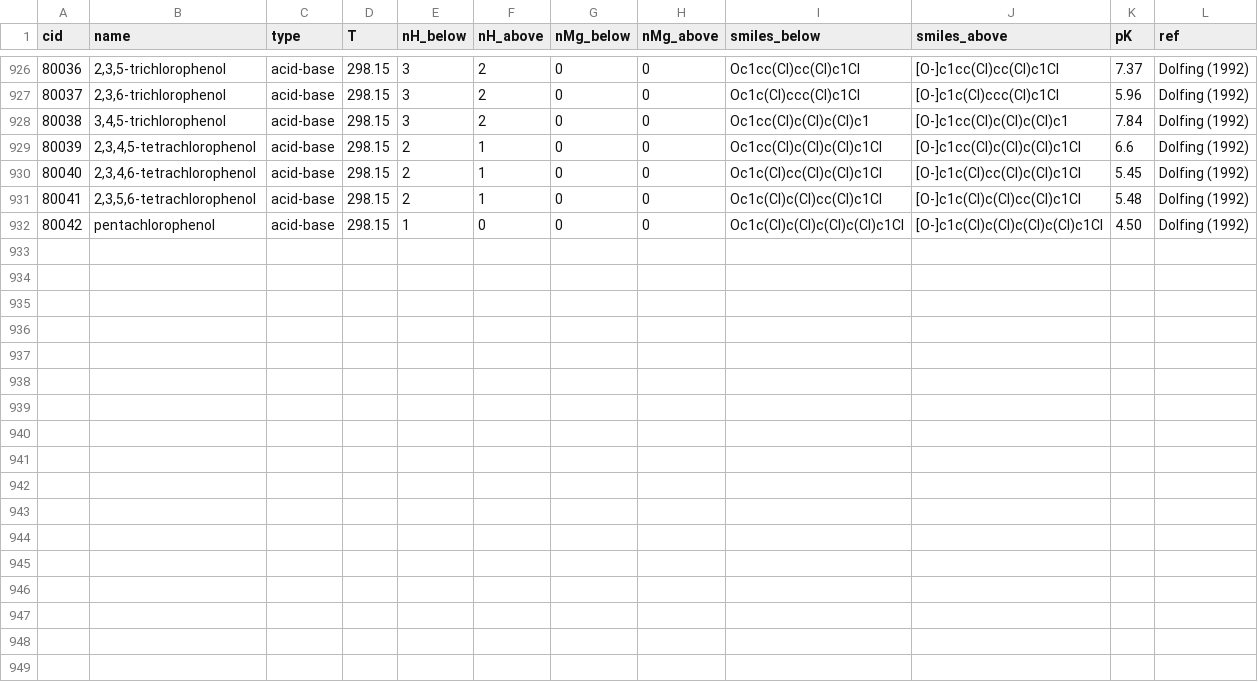
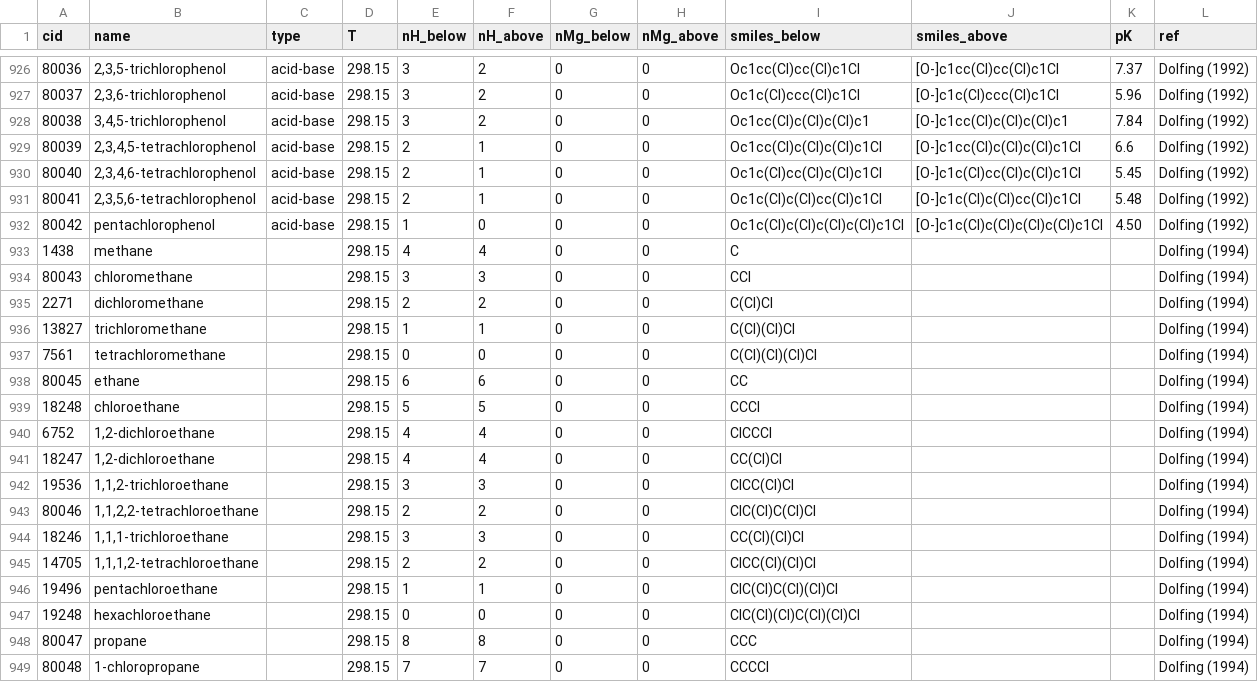
Before and after one commit to asmvernon/milo-lab, a CSV file: data/thermodynamics/dissociation_constants.csv, drawn as a sheet; only a part is shown, gaps mark what is left out.

Commit message:
Adding more Dolfing data from 1994

```diff
--- a/data/thermodynamics/dissociation_constants.csv
+++ b/data/thermodynamics/dissociation_constants.csv
@@ -932 +932,18 @@ cid,name,type,T,nH_below,nH_above,nMg_below,nMg_above,smiles_below,smiles_above,
 80042,"pentachlorophenol",acid-base,298.15,1,0,0,0,Oc1c(Cl)c(Cl)c(Cl)c(Cl)c1Cl,[O-]c1c(Cl)c(Cl)c(Cl)c(Cl)c1Cl,4.50,"Dolfing (1992)"
+1438,"methane",,298.15,4,4,0,0,C,,,"Dolfing (1994)"
+80043,"chloromethane",,298.15,3,3,0,0,CCl,,,"Dolfing (1994)"
+2271,"dichloromethane",,298.15,2,2,0,0,C(Cl)Cl,,,"Dolfing (1994)"
+13827,"trichloromethane",,298.15,1,1,0,0,C(Cl)(Cl)Cl,,,"Dolfing (1994)"
+7561,"tetrachloromethane",,298.15,0,0,0,0,C(Cl)(Cl)(Cl)Cl,,,"Dolfing (1994)"
+80045,"ethane",,298.15,6,6,0,0,CC,,,"Dolfing (1994)"
+18248,"chloroethane",,298.15,5,5,0,0,CCCl,,,"Dolfing (1994)"
+6752,"1,2-dichloroethane",,298.15,4,4,0,0,ClCCCl,,,"Dolfing (1994)"
+18247,"1,2-dichloroethane",,298.15,4,4,0,0,CC(Cl)Cl,,,"Dolfing (1994)"
+19536,"1,1,2-trichloroethane",,298.15,3,3,0,0,ClCC(Cl)Cl,,,"Dolfing (1994)"
+80046,"1,1,2,2-tetrachloroethane",,298.15,2,2,0,0,ClC(Cl)C(Cl)Cl,,,"Dolfing (1994)"
+18246,"1,1,1-trichloroethane",,298.15,3,3,0,0,CC(Cl)(Cl)Cl,,,"Dolfing (1994)"
+14705,"1,1,1,2-tetrachloroethane",,298.15,2,2,0,0,ClCC(Cl)(Cl)Cl,,,"Dolfing (1994)"
+19496,"pentachloroethane",,298.15,1,1,0,0,ClC(Cl)C(Cl)(Cl)Cl,,,"Dolfing (1994)"
+19248,"hexachloroethane",,298.15,0,0,0,0,ClC(Cl)(Cl)C(Cl)(Cl)Cl,,,"Dolfing (1994)"
+80047,"propane",,298.15,8,8,0,0,CCC,,,"Dolfing (1994)",
+80048,"1-chloropropane",,298.15,7,7,0,0,CCCCl,,,"Dolfing (1994)",
```
Also changed, not shown: data/kegg_additions.csv, data/thermodynamics/formation_energies.csv.
